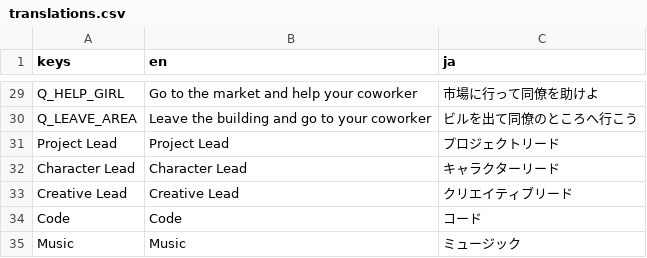
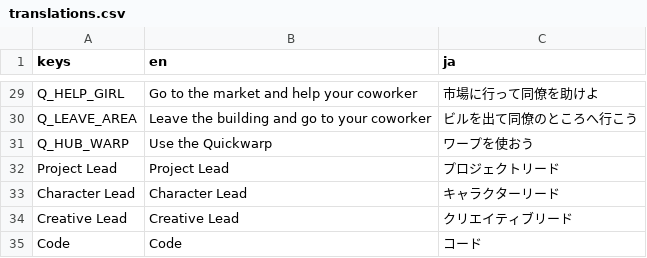
Before and after one commit to NanahiraCommunity/Birthday23, a CSV file: i18n/translations.csv, drawn as a sheet; only a part is shown, gaps mark what is left out; the shorter side is filled out with more unchanged rows; the diff names each change by its address in the sheet, - before the commit and + after, or states it on an @@ line.

```diff
--- a/i18n/translations.csv
+++ b/i18n/translations.csv
+row 31: Q_HUB_WARP | Use the Quickwarp | ワープを使おう
```
Also changed, not shown: 3 other files.
